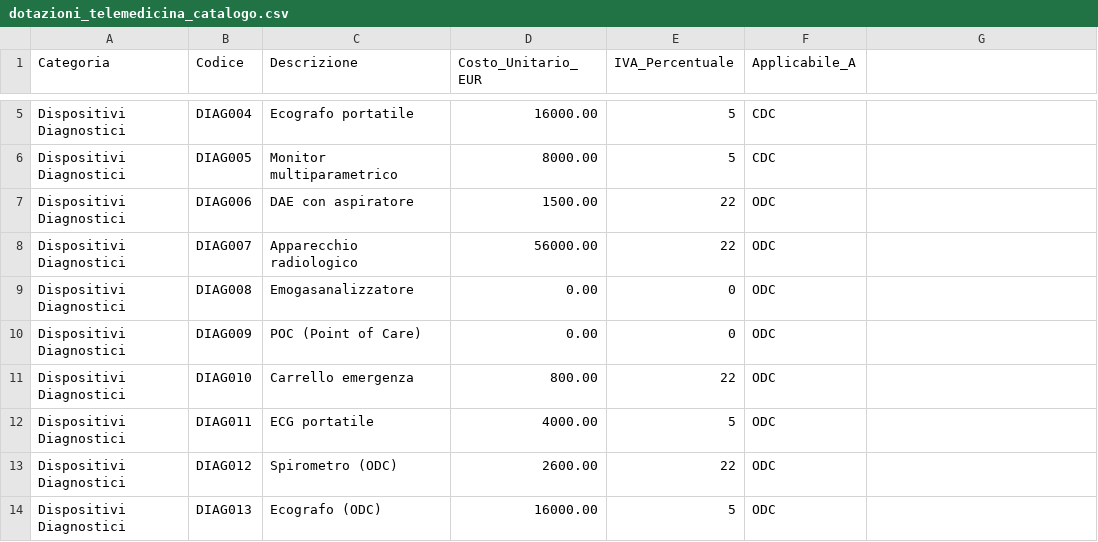
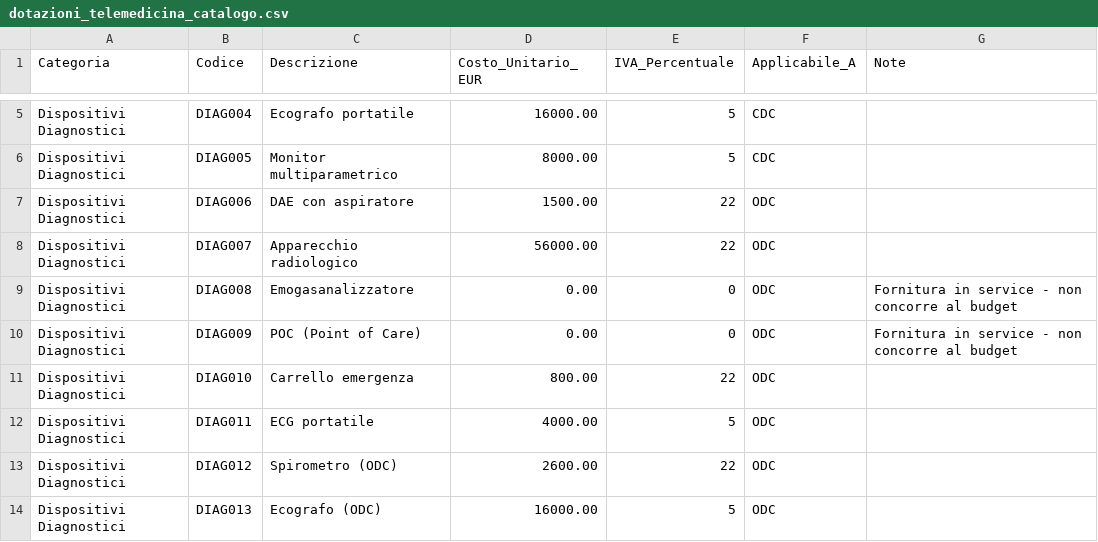
Before and after one commit to ssurli/tecnologie-sanitarie-pnrr, a CSV file: dotazioni_telemedicina_catalogo.csv, drawn as a sheet; only a part is shown, gaps mark what is left out; the diff names each change by its address in the sheet, - before the commit and + after, or states it on an @@ line.

```diff
--- a/dotazioni_telemedicina_catalogo.csv
+++ b/dotazioni_telemedicina_catalogo.csv
-G1: (empty)
+G1: Note
-G9:G10 (Note): (empty)
+G9:G10 (Note): Fornitura in service - non concorre al budget
```
